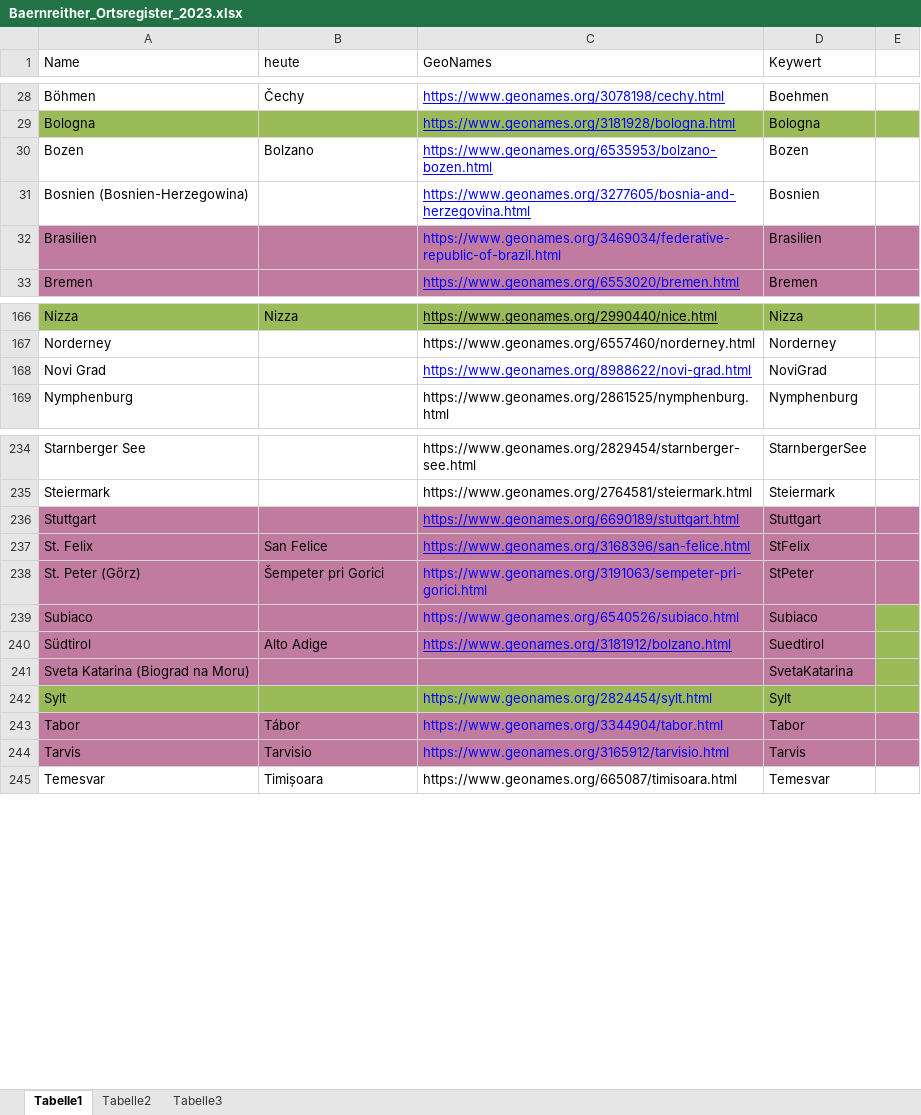
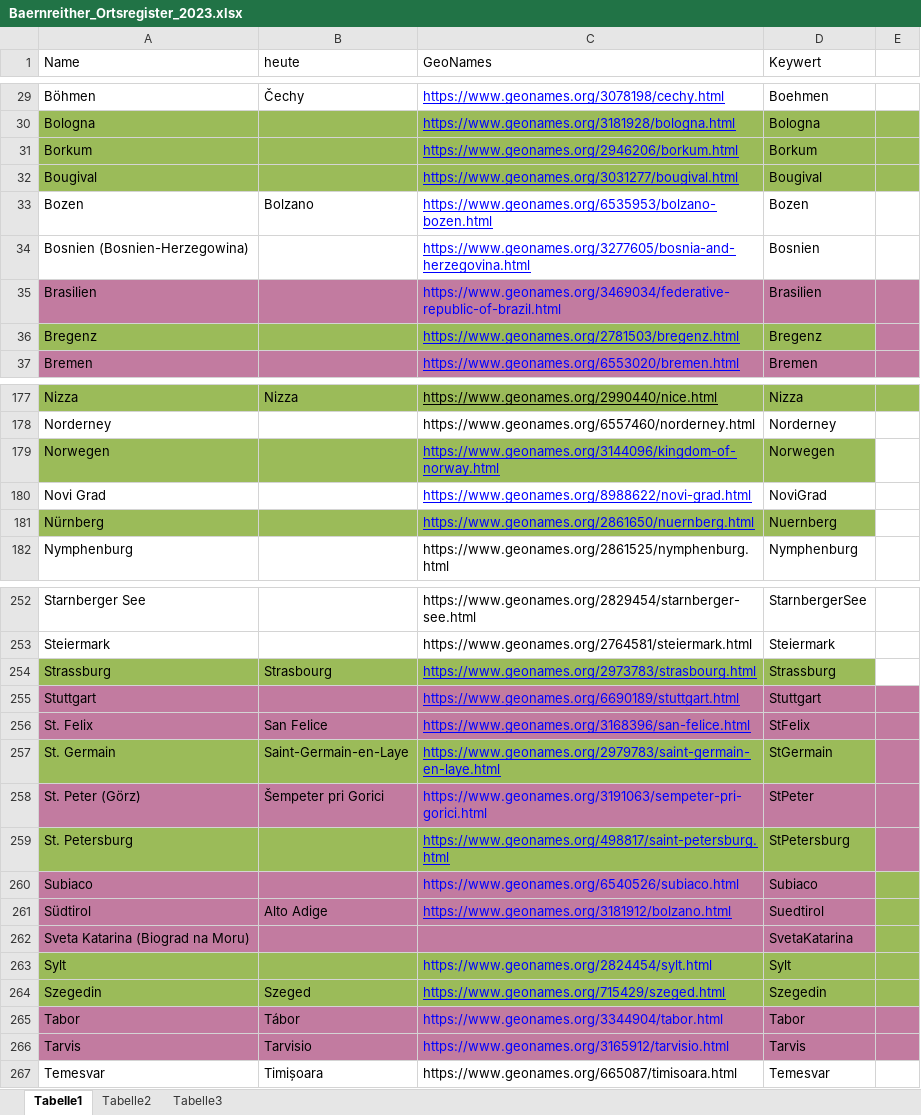
Before and after one commit to KfNGOe/baernreither-app, an Excel workbook: data/xlsx/Baernreither_Ortsregister_2023.xlsx, sheet Tabelle1, drawn as a sheet; only a part is shown, gaps mark what is left out; values as stored, in another font and other column widths than the file's, no borders; charts and pictures and table styles not drawn; the diff covers the shown part only; the diff names each change by its address in the sheet, - before the commit and + after, or states it on an @@ line.

```diff
--- a/data/xlsx/Baernreither_Ortsregister_2023.xlsx (sheet Tabelle1)
+++ b/data/xlsx/Baernreither_Ortsregister_2023.xlsx (sheet Tabelle1)
+row 31: Borkum |  | https://www.geonames.org/2946206/borkum.html | Borkum
+row 32: Bougival |  | https://www.geonames.org/3031277/bougival.html | Bougival
+row 36: Bregenz |  | https://www.geonames.org/2781503/bregenz.html | Bregenz
+row 179: Norwegen |  | https://www.geonames.org/3144096/kingdom-of-norway.html | Norwegen
+row 181: Nürnberg |  | https://www.geonames.org/2861650/nuernberg.html | Nuernberg
+row 254: Strassburg | Strasbourg | https://www.geonames.org/2973783/strasbourg.html | Strassburg
+row 257: St. Germain | Saint-Germain-en-Laye | https://www.geonames.org/2979783/saint-germain-en-laye.html | StGermain
+row 259: St. Petersburg |  | https://www.geonames.org/498817/saint-petersburg.html | StPetersburg
+row 264: Szegedin | Szeged | https://www.geonames.org/715429/szeged.html | Szegedin
```
Also changed, not shown: 15 added rows elsewhere in this sheet, data/xlsx/Baernreither_Index_2023.xlsx, data/xlsx/Baernreither_Personenregister_2024.xlsx, 10 other files.
